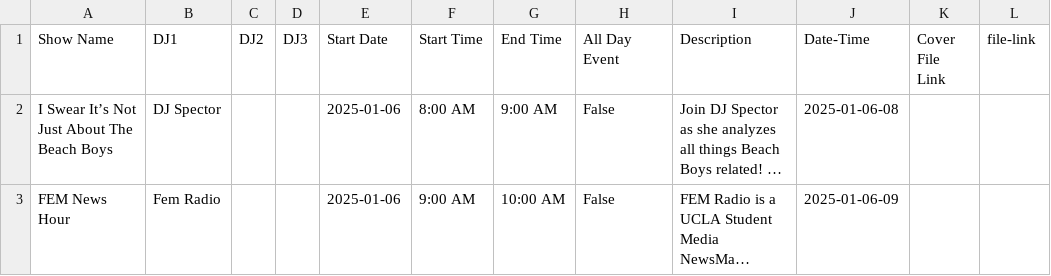
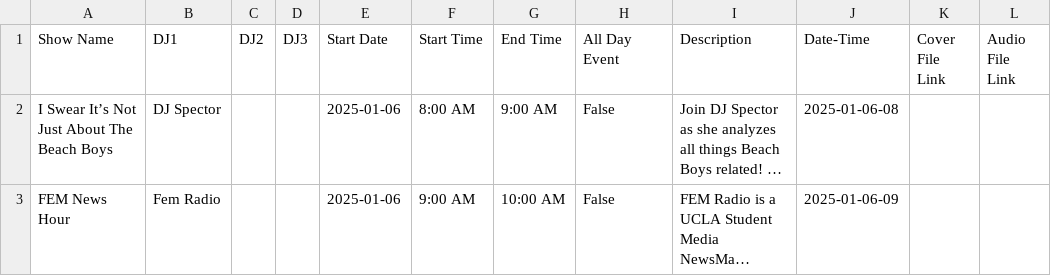
Before and after one commit to phongtnguyen2006/RadioFileFormatter, a CSV file: output.csv, drawn as a sheet; only a part is shown; long unchanged cells end in …; the diff names each change by its address in the sheet, - before the commit and + after, or states it on an @@ line.

```diff
--- a/output.csv
+++ b/output.csv
-L1: file-link
+L1: Audio File Link
```
Also changed, not shown: 1 other file.
